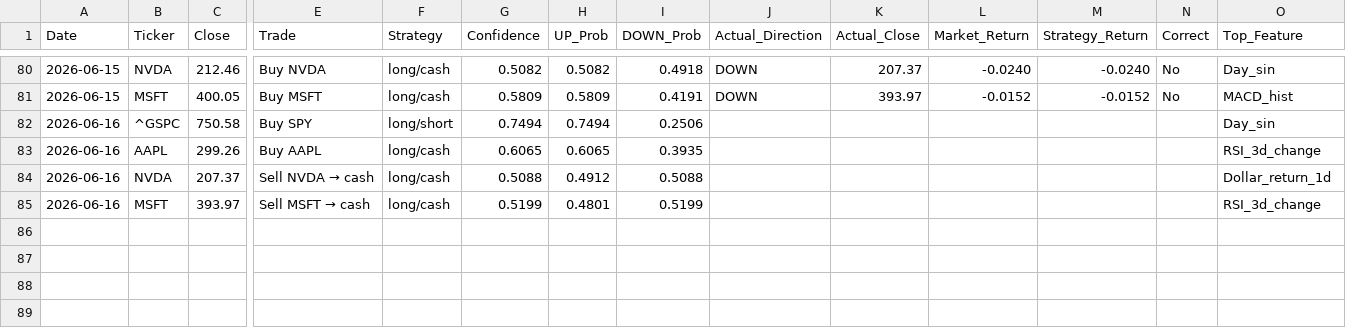
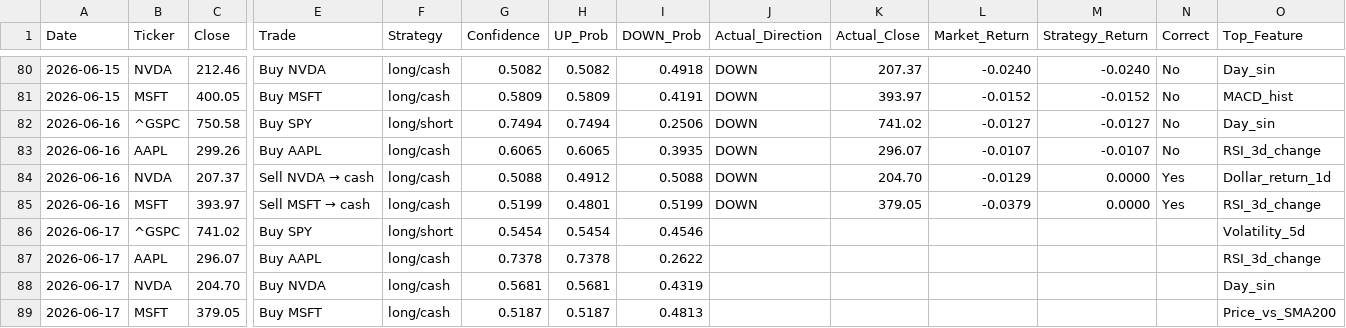
Before and after one commit to VDP09/AI-Trade, a CSV file: predictions.csv, drawn as a sheet; only a part is shown, gaps mark what is left out; rows hold the shown columns only; the diff names each change by its address in the sheet, - before the commit and + after, or states it on an @@ line.

```diff
--- a/predictions.csv
+++ b/predictions.csv
-J82:J85 (Actual_Direction): (empty)
+J82:J85 (Actual_Direction): DOWN
-K82 (Actual_Close): (empty)
+K82 (Actual_Close): 741.02
-L82 (Market_Return): (empty)
+L82 (Market_Return): -0.0127
-M82 (Strategy_Return): (empty)
+M82 (Strategy_Return): -0.0127
-N82:N83 (Correct): (empty)
+N82:N83 (Correct): No
-K83 (Actual_Close): (empty)
+K83 (Actual_Close): 296.07
-L83 (Market_Return): (empty)
+L83 (Market_Return): -0.0107
-M83 (Strategy_Return): (empty)
+M83 (Strategy_Return): -0.0107
-K84 (Actual_Close): (empty)
+K84 (Actual_Close): 204.70
-L84 (Market_Return): (empty)
+L84 (Market_Return): -0.0129
-M84:M85 (Strategy_Return): (empty)
+M84:M85 (Strategy_Return): 0.0000
-N84:N85 (Correct): (empty)
+N84:N85 (Correct): Yes
-K85 (Actual_Close): (empty)
+K85 (Actual_Close): 379.05
-L85 (Market_Return): (empty)
+L85 (Market_Return): -0.0379
+row 86: 2026-06-17 | ^GSPC | 741.02 | Buy SPY | long/short | 0.5454 | 0.5454 | 0.4546 |  |  |  |  |  | Volatility_5d
+row 87: 2026-06-17 | AAPL | 296.07 | Buy AAPL | long/cash | 0.7378 | 0.7378 | 0.2622 |  |  |  |  |  | RSI_3d_change
+row 88: 2026-06-17 | NVDA | 204.70 | Buy NVDA | long/cash | 0.5681 | 0.5681 | 0.4319 |  |  |  |  |  | Day_sin
+row 89: 2026-06-17 | MSFT | 379.05 | Buy MSFT | long/cash | 0.5187 | 0.5187 | 0.4813 |  |  |  |  |  | Price_vs_SMA200
```
